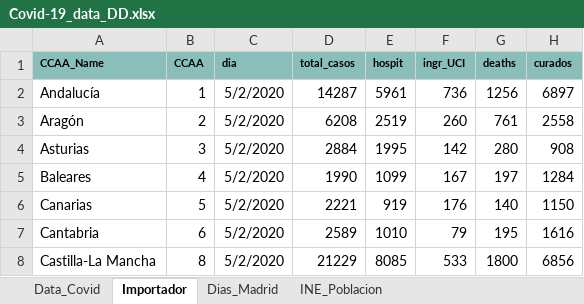
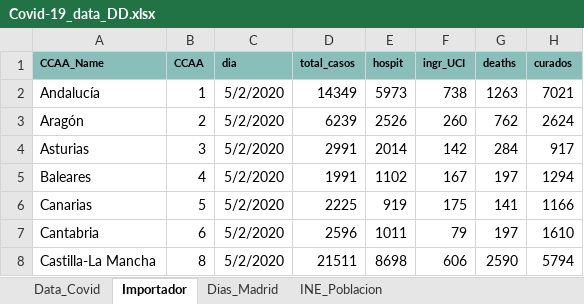
Before and after one commit to JuanJoseVidal/covid-19spain, an Excel workbook: data/Covid-19_data_DD.xlsx, sheet Importador, drawn as a sheet; only a part is shown; values as stored, in another font and other column widths than the file's, no borders; the diff covers the shown part only; the diff names each change by its address in the sheet, - before the commit and + after, or states it on an @@ line.

```diff
--- a/data/Covid-19_data_DD.xlsx (sheet Importador)
+++ b/data/Covid-19_data_DD.xlsx (sheet Importador)
-D2 (total_casos): 14287
+D2 (total_casos): 14349
-E2 (hospit): 5961
+E2 (hospit): 5973
-F2 (ingr_UCI): 736
+F2 (ingr_UCI): 738
-G2 (deaths): 1256
+G2 (deaths): 1263
-H2 (curados): 6897
+H2 (curados): 7021
-D3 (total_casos): 6208
+D3 (total_casos): 6239
-E3 (hospit): 2519
+E3 (hospit): 2526
-G3 (deaths): 761
+G3 (deaths): 762
-H3 (curados): 2558
+H3 (curados): 2624
-D4 (total_casos): 2884
+D4 (total_casos): 2991
-E4 (hospit): 1995
+E4 (hospit): 2014
-G4 (deaths): 280
+G4 (deaths): 284
-H4 (curados): 908
+H4 (curados): 917
-D5 (total_casos): 1990
+D5 (total_casos): 1991
-E5 (hospit): 1099
+E5 (hospit): 1102
-H5 (curados): 1284
+H5 (curados): 1294
-D6 (total_casos): 2221
+D6 (total_casos): 2225
-F6 (ingr_UCI): 176
+F6 (ingr_UCI): 175
-G6 (deaths): 140
+G6 (deaths): 141
-H6 (curados): 1150
+H6 (curados): 1166
-D7 (total_casos): 2589
+D7 (total_casos): 2596
-E7 (hospit): 1010
+E7 (hospit): 1011
-G7 (deaths): 195
+G7 (deaths): 197
-H7 (curados): 1616
+H7 (curados): 1610
-D8 (total_casos): 21229
+D8 (total_casos): 21511
-E8 (hospit): 8085
+E8 (hospit): 8698
-F8 (ingr_UCI): 533
+F8 (ingr_UCI): 606
-G8 (deaths): 1800
+G8 (deaths): 2590
-H8 (curados): 6856
+H8 (curados): 5794
```
Also changed, not shown: 44 edited cells elsewhere in this sheet, sheet Data_Covid, formulas that keep their value, charts or pictures, data/Covid-19_data_sexage.xlsx, 1 other file.
